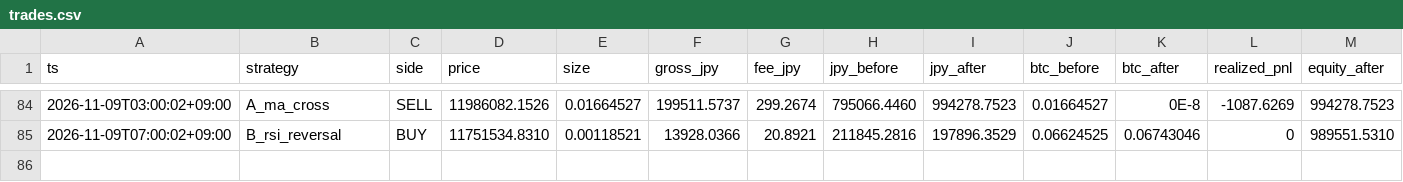
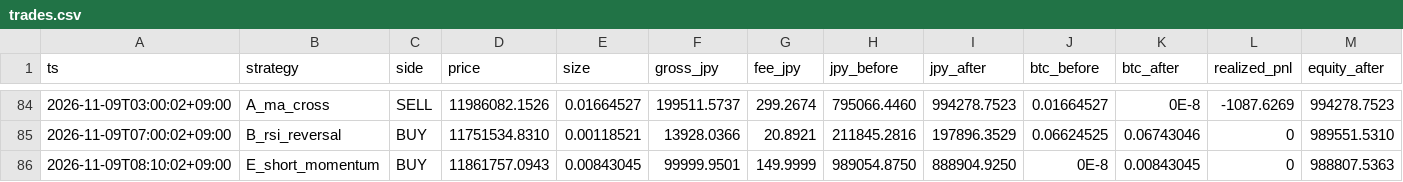
Before and after one commit to lily46/btc-paper-sim, a CSV file: state/trades.csv, drawn as a sheet; only a part is shown, gaps mark what is left out; rows hold the shown columns only; the diff names each change by its address in the sheet, - before the commit and + after, or states it on an @@ line.

Commit message:
tick 1794179400 (2026-11-09T08:10:02+09:00) trades=1

```diff
--- a/state/trades.csv
+++ b/state/trades.csv
+row 86: 2026-11-09T08:10:02+09:00 | E_short_momentum | BUY | 11861757.0943 | 0.00843045 | 99999.9501 | 149.9999 | 989054.8750 | 888904.9250 | 0E-8 | 0.00843045 | 0 | 988807.5363
```
Also changed, not shown: state/market.csv, 3 other files.
